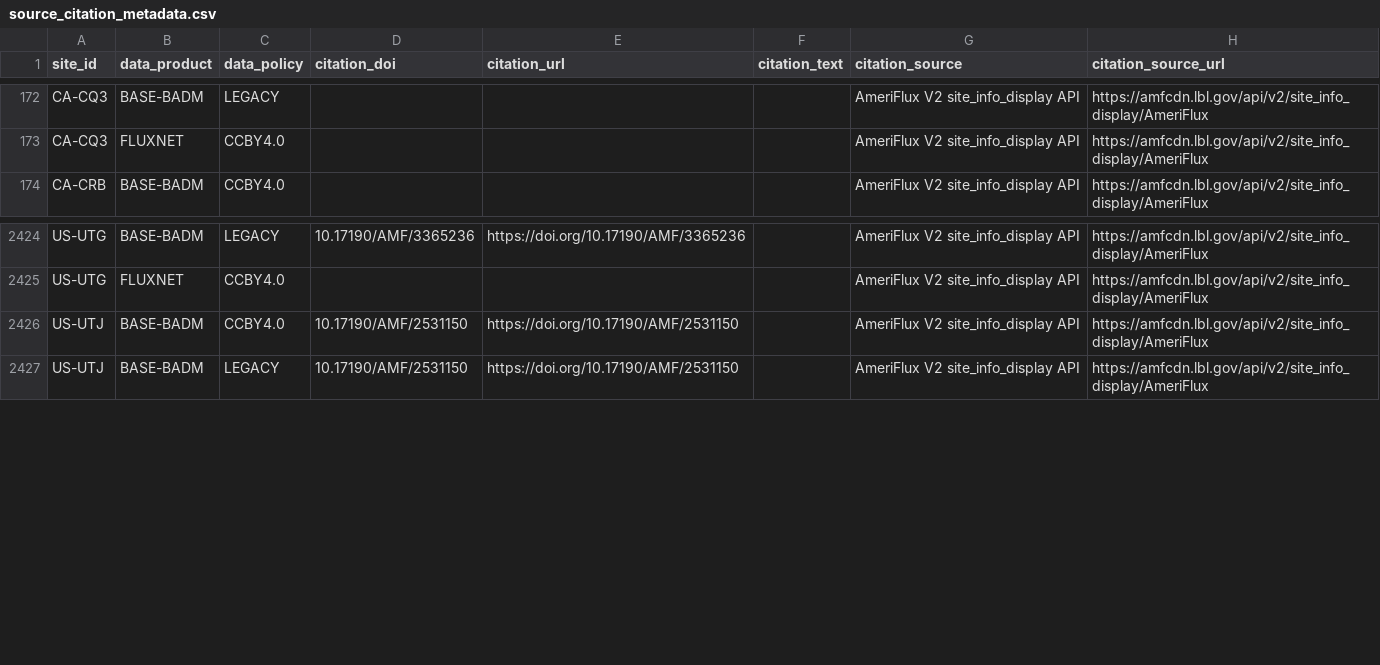
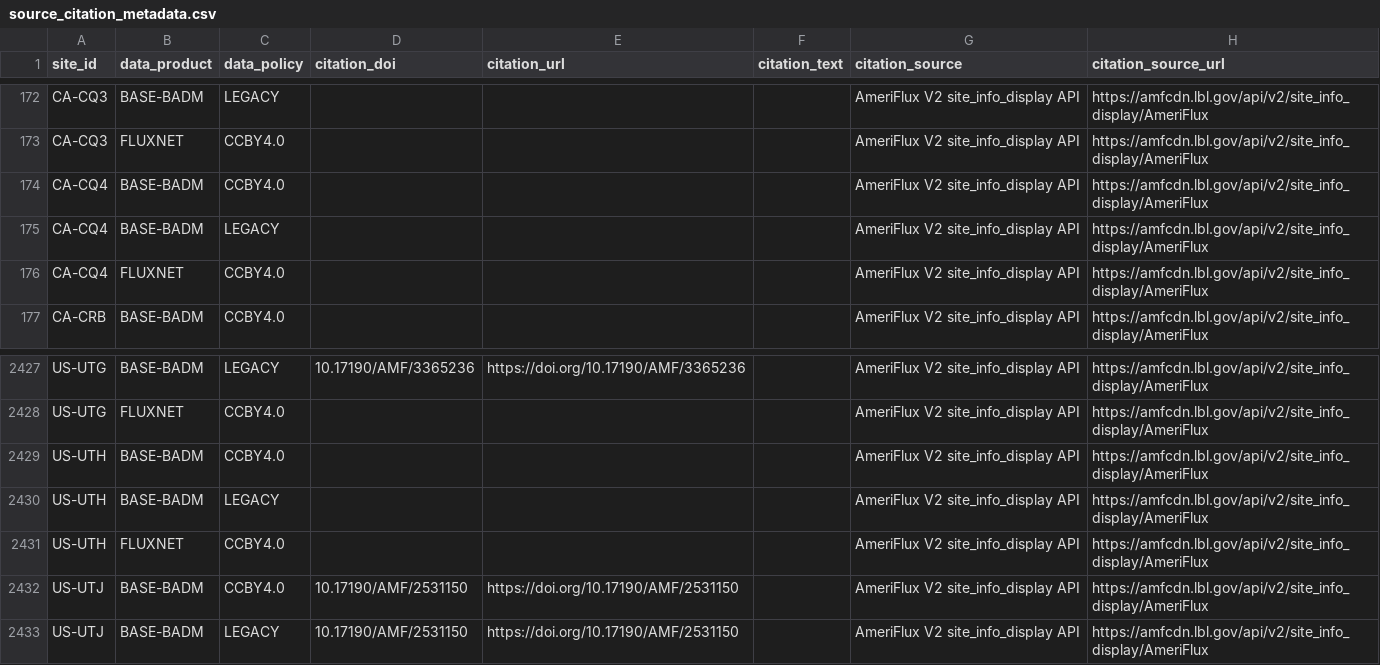
Before and after one commit to trevorkeenan/fluxnet-data-explorer, a CSV file: assets/source_citation_metadata.csv, drawn as a sheet; only a part is shown, gaps mark what is left out.

```diff
--- a/assets/source_citation_metadata.csv
+++ b/assets/source_citation_metadata.csv
@@ -173,2 +173,5 @@ CA-CQ3,BASE-BADM,LEGACY,,,,AmeriFlux V2 site_info_display API,https://amfcdn.lbl
 CA-CQ3,FLUXNET,CCBY4.0,,,,AmeriFlux V2 site_info_display API,https://amfcdn.lbl.gov/api/v2/site_info_display/AmeriFlux
+CA-CQ4,BASE-BADM,CCBY4.0,,,,AmeriFlux V2 site_info_display API,https://amfcdn.lbl.gov/api/v2/site_info_display/AmeriFlux
+CA-CQ4,BASE-BADM,LEGACY,,,,AmeriFlux V2 site_info_display API,https://amfcdn.lbl.gov/api/v2/site_info_display/AmeriFlux
+CA-CQ4,FLUXNET,CCBY4.0,,,,AmeriFlux V2 site_info_display API,https://amfcdn.lbl.gov/api/v2/site_info_display/AmeriFlux
 CA-CRB,BASE-BADM,CCBY4.0,,,,AmeriFlux V2 site_info_display API,https://amfcdn.lbl.gov/api/v2/site_info_display/AmeriFlux
@@ -2425,2 +2428,5 @@ US-UTG,BASE-BADM,LEGACY,10.17190/AMF/3365236,https://doi.org/10.17190/AMF/336523
 US-UTG,FLUXNET,CCBY4.0,,,,AmeriFlux V2 site_info_display API,https://amfcdn.lbl.gov/api/v2/site_info_display/AmeriFlux
+US-UTH,BASE-BADM,CCBY4.0,,,,AmeriFlux V2 site_info_display API,https://amfcdn.lbl.gov/api/v2/site_info_display/AmeriFlux
+US-UTH,BASE-BADM,LEGACY,,,,AmeriFlux V2 site_info_display API,https://amfcdn.lbl.gov/api/v2/site_info_display/AmeriFlux
+US-UTH,FLUXNET,CCBY4.0,,,,AmeriFlux V2 site_info_display API,https://amfcdn.lbl.gov/api/v2/site_info_display/AmeriFlux
 US-UTJ,BASE-BADM,CCBY4.0,10.17190/AMF/2531150,https://doi.org/10.17190/AMF/2531150,,AmeriFlux V2 site_info_display API,https://amfcdn.lbl.gov/api/v2/site_info_display/AmeriFlux
```
Also changed, not shown: assets/ameriflux_site_info.csv, assets/efd_curated_sites_snapshot.csv, 5 other files.
